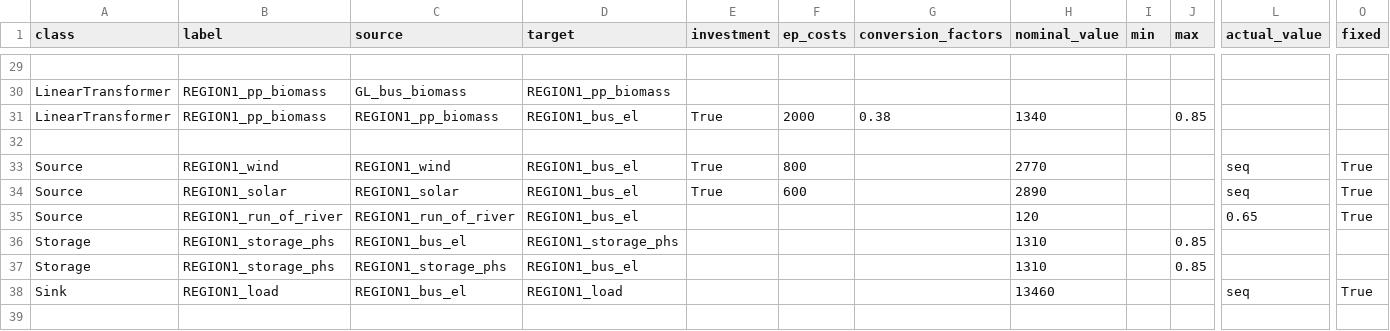
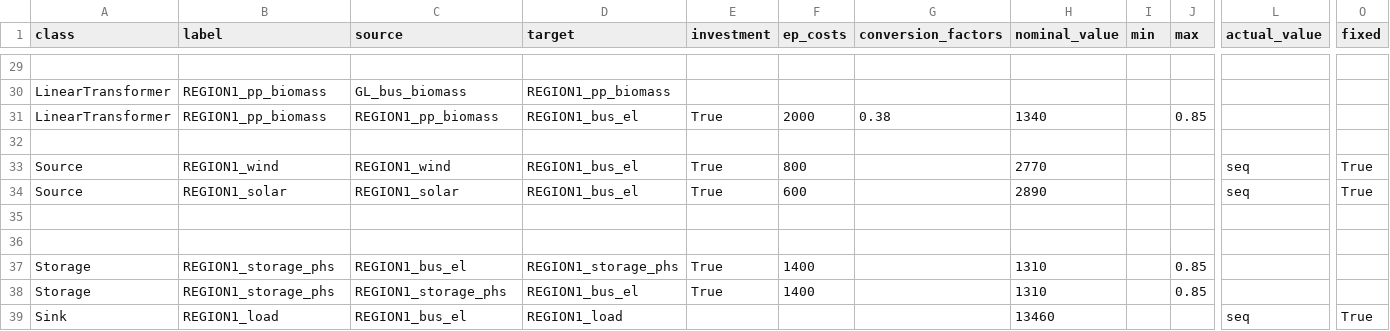
Before and after one commit to oemof/oemof-solph, a CSV file: examples/solph/csv_reader/data/nodes_flows.csv, drawn as a sheet; only a part is shown, gaps mark what is left out; addresses are those after the commit; rows hold the shown columns only; the diff names each change by its address in the sheet, - before the commit and + after, or states it on an @@ line.

Commit message:
Add storage investment to example data

```diff
--- a/examples/solph/csv_reader/data/nodes_flows.csv
+++ b/examples/solph/csv_reader/data/nodes_flows.csv
-row 35: Source | REGION1_run_of_river | REGION1_run_of_river | REGION1_bus_el |  |  |  | 120 |  |  | 0.65 | True
+row 35: (empty)
+row 36: (empty)
-E37:E38 (investment): (empty)
+E37:E38 (investment): True
-F37:F38 (ep_costs): (empty)
+F37:F38 (ep_costs): 1400
```
